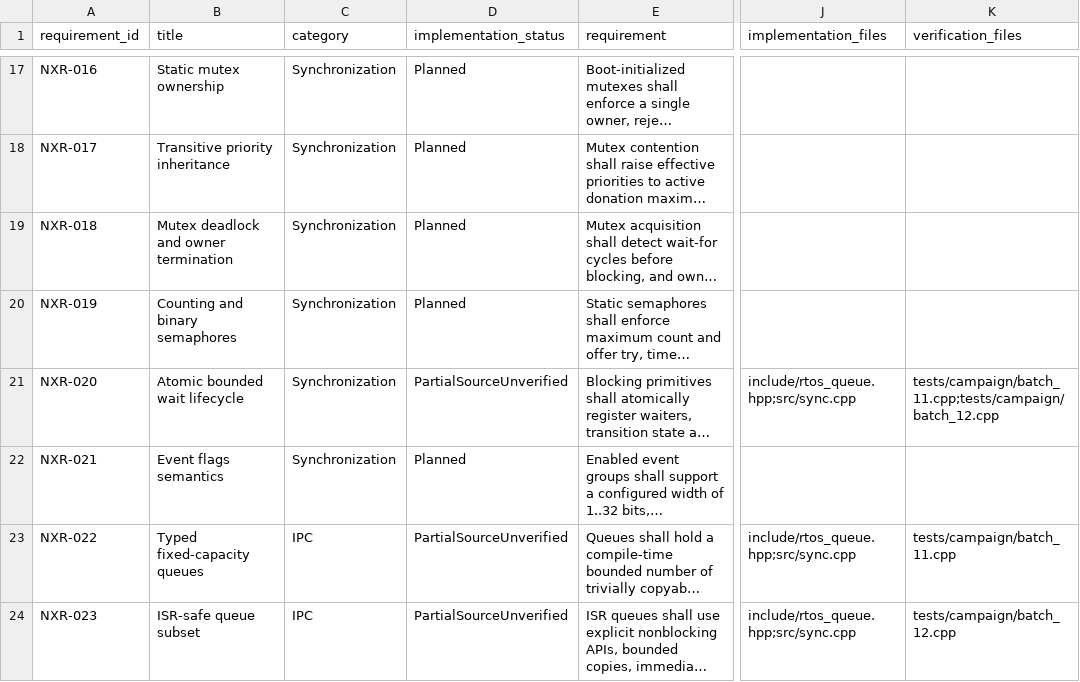
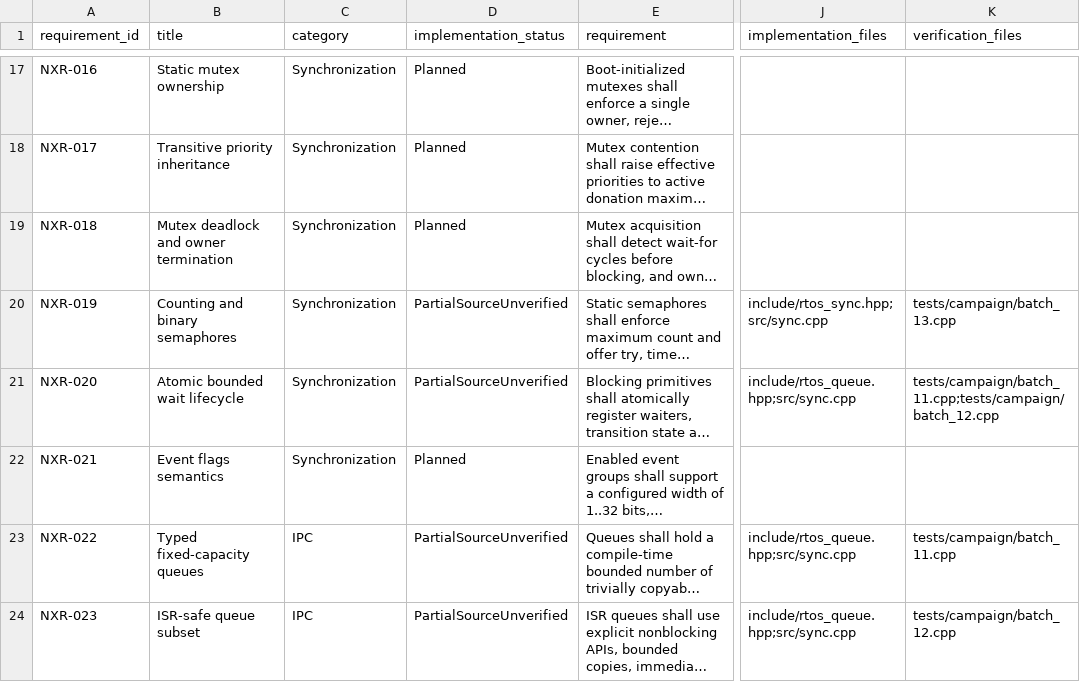
Before and after one commit to jeffadickson/rtos, a CSV file: requirements/traceability.csv, drawn as a sheet; only a part is shown, gaps mark what is left out; long unchanged cells end in …; the diff names each change by its address in the sheet, - before the commit and + after, or states it on an @@ line.

```diff
--- a/requirements/traceability.csv
+++ b/requirements/traceability.csv
-D20 (implementation_status): Planned
+D20 (implementation_status): PartialSourceUnverified
-J20 (implementation_files): (empty)
+J20 (implementation_files): include/rtos_sync.hpp;src/sync.cpp
-K20 (verification_files): (empty)
+K20 (verification_files): tests/campaign/batch_13.cpp
```
Also changed, not shown: requirements/campaign-200/iterations.tsv, requirements/campaign-200/links.tsv, 12 other files.
